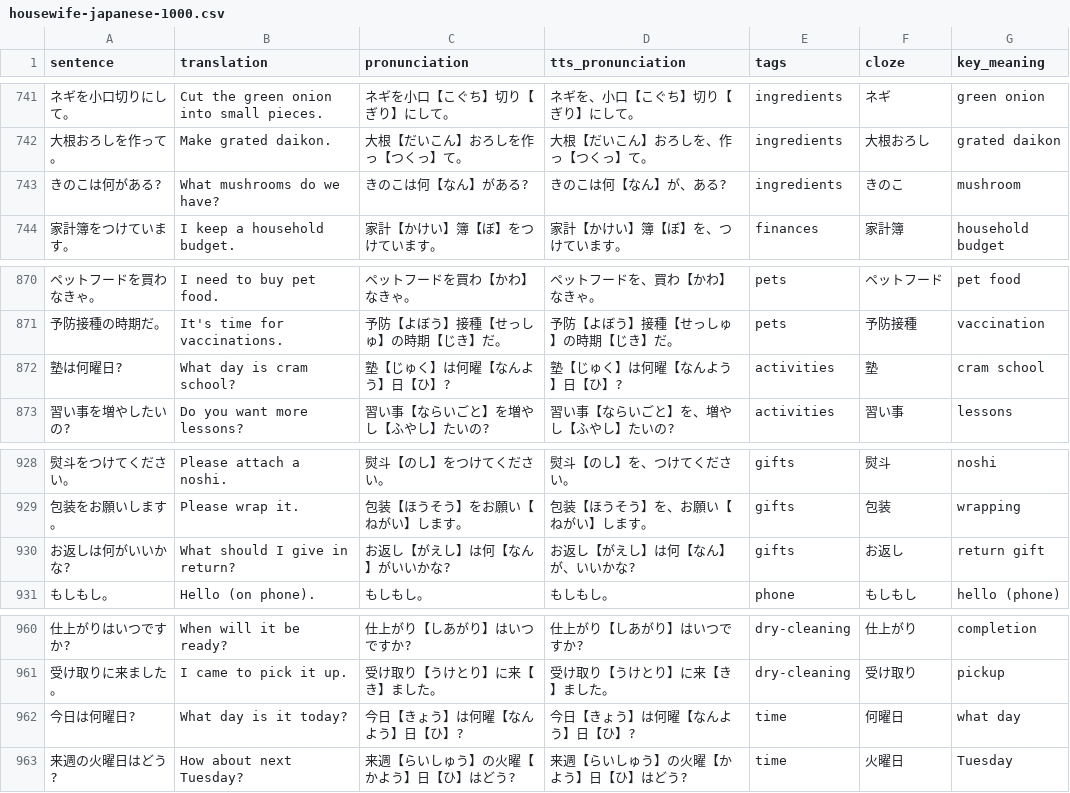
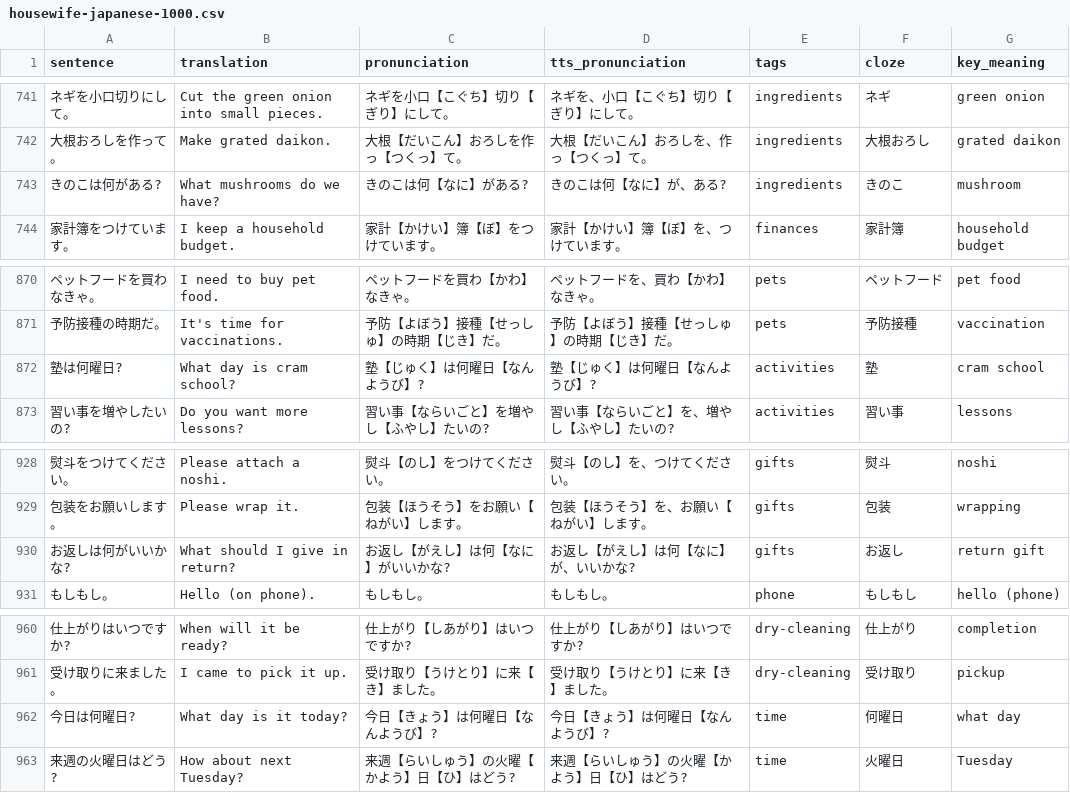
Before and after one commit to KakkoiDev/anki-voiced, a CSV file: decks/housewife-japanese-1000.csv, drawn as a sheet; only a part is shown, gaps mark what is left out; the diff covers the shown part only; the diff names each change by its address in the sheet, - before the commit and + after, or states it on an @@ line.

Commit message:
Fix to_ruby_html for okurigana and correct 何/何曜日 readings in CSV
- to_ruby_html now handles okurigana patterns like 食べ【たべ】 and
  compound patterns like 忘れ物【わすれもの】 (same fix as extract_furigana)
- Fix CSV: 何【なん】が → 何【なに】が (9 instances)
- Fix CSV: 何曜日【なんようひ】 → 何曜日【なんようび】 (rendaku)

```diff
--- a/decks/housewife-japanese-1000.csv
+++ b/decks/housewife-japanese-1000.csv
-C743 (pronunciation): きのこは何【なん】がある?
+C743 (pronunciation): きのこは何【なに】がある?
-D743 (tts_pronunciation): きのこは何【なん】が、ある?
+D743 (tts_pronunciation): きのこは何【なに】が、ある?
-C872 (pronunciation): 塾【じゅく】は何曜【なんよう】日【ひ】?
+C872 (pronunciation): 塾【じゅく】は何曜日【なんようび】?
-D872 (tts_pronunciation): 塾【じゅく】は何曜【なんよう】日【ひ】?
+D872 (tts_pronunciation): 塾【じゅく】は何曜日【なんようび】?
-C930 (pronunciation): お返し【がえし】は何【なん】がいいかな?
+C930 (pronunciation): お返し【がえし】は何【なに】がいいかな?
-D930 (tts_pronunciation): お返し【がえし】は何【なん】が、いいかな?
+D930 (tts_pronunciation): お返し【がえし】は何【なに】が、いいかな?
-C962 (pronunciation): 今日【きょう】は何曜【なんよう】日【ひ】?
+C962 (pronunciation): 今日【きょう】は何曜日【なんようび】?
-D962 (tts_pronunciation): 今日【きょう】は何曜【なんよう】日【ひ】?
+D962 (tts_pronunciation): 今日【きょう】は何曜日【なんようび】?
```
Also changed, not shown: 10 edited cells elsewhere in this file, 1 other file.
